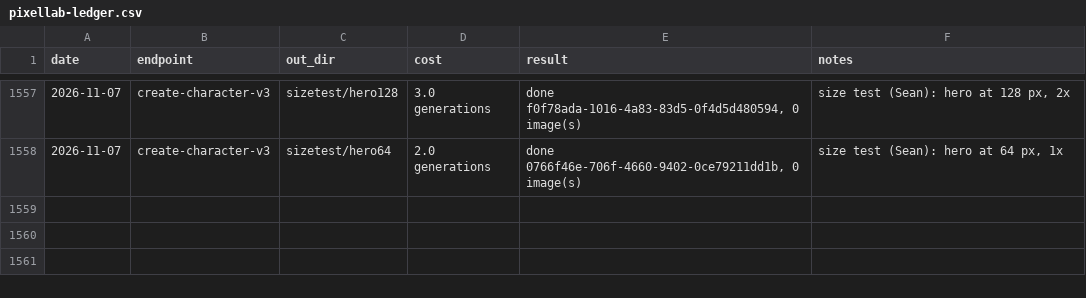
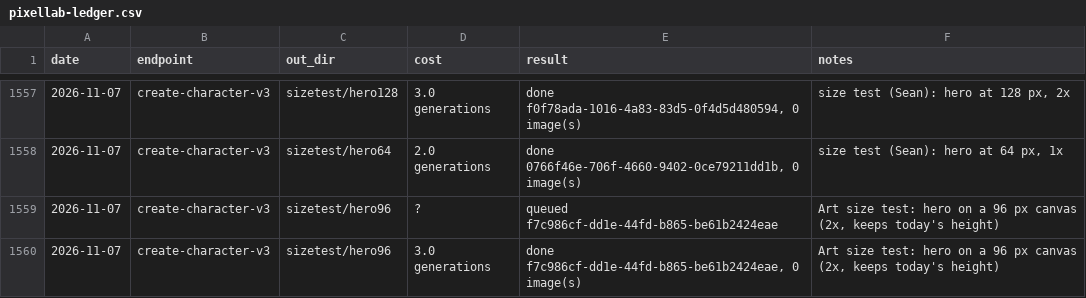
Before and after one commit to sagedragoon79/Yldenfall, a CSV file: art/pixellab-ledger.csv, drawn as a sheet; only a part is shown, gaps mark what is left out; the diff names each change by its address in the sheet, - before the commit and + after, or states it on an @@ line.

```diff
--- a/art/pixellab-ledger.csv
+++ b/art/pixellab-ledger.csv
+row 1559: 2026-11-07 | create-character-v3 | sizetest/hero96 | ? | queued f7c986cf-dd1e-44fd-b865-be61b2424eae | Art size test: hero on a 96 px canvas (2x, keeps today's height)
+row 1560: 2026-11-07 | create-character-v3 | sizetest/hero96 | 3.0 generations | done f7c986cf-dd1e-44fd-b865-be61b2424eae, 0 image(s) | Art size test: hero on a 96 px canvas (2x, keeps today's height)
```
Also changed, not shown: 10 other files.
